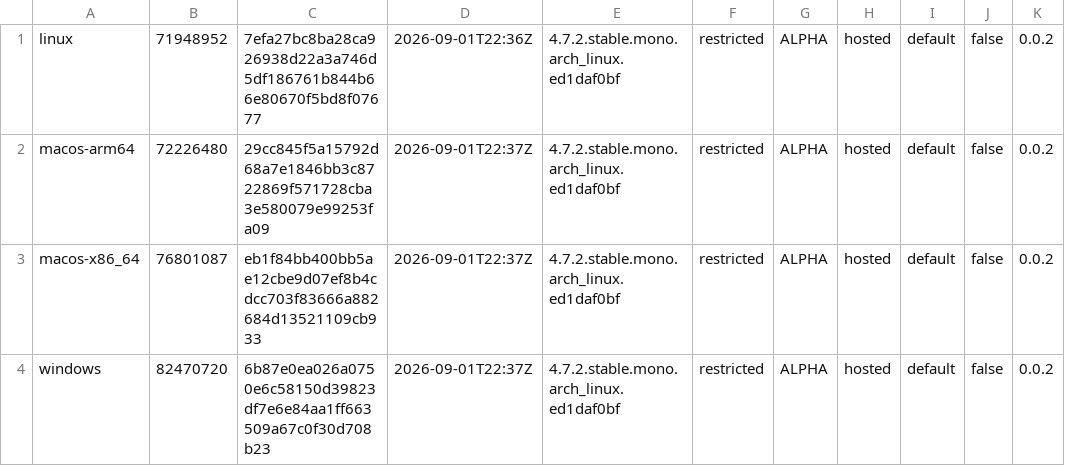
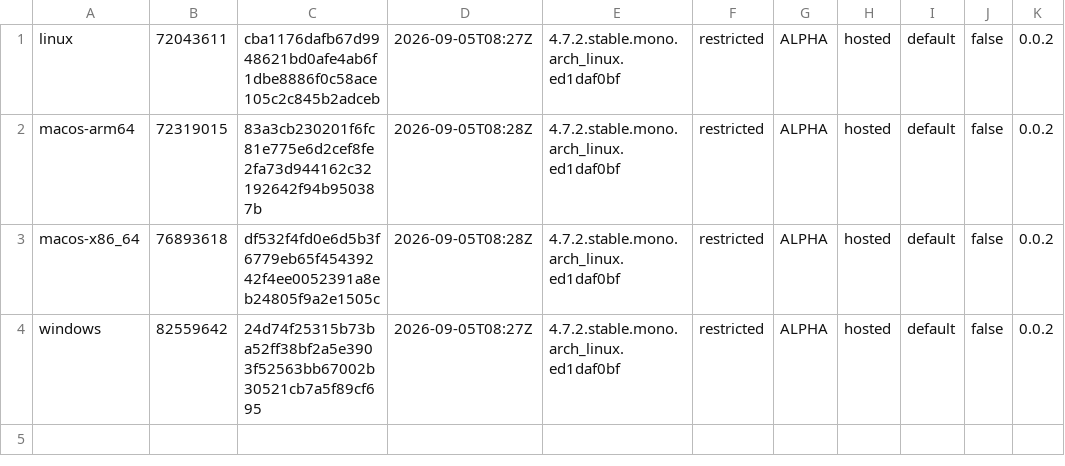
Before and after one commit to tkfnetwork/universus-simulator-clients, a TSV file: builds.tsv, drawn as a sheet.

Commit message:
ALPHA restricted build, 2026-09-05

```diff
--- a/builds.tsv
+++ b/builds.tsv
@@ -1,4 +1,4 @@
-linux	71948952	7efa27bc8ba28ca926938d22a3a746d5df186761b844b66e80670f5bd8f07677	2026-09-01T22:36Z	4.7.2.stable.mono.arch_linux.ed1daf0bf	restricted	ALPHA	hosted	default	false	0.0.2
-macos-arm64	72226480	29cc845f5a15792d68a7e1846bb3c8722869f571728cba3e580079e99253fa09	2026-09-01T22:37Z	4.7.2.stable.mono.arch_linux.ed1daf0bf	restricted	ALPHA	hosted	default	false	0.0.2
-macos-x86_64	76801087	eb1f84bb400bb5ae12cbe9d07ef8b4cdcc703f83666a882684d13521109cb933	2026-09-01T22:37Z	4.7.2.stable.mono.arch_linux.ed1daf0bf	restricted	ALPHA	hosted	default	false	0.0.2
-windows	82470720	6b87e0ea026a0750e6c58150d39823df7e6e84aa1ff663509a67c0f30d708b23	2026-09-01T22:37Z	4.7.2.stable.mono.arch_linux.ed1daf0bf	restricted	ALPHA	hosted	default	false	0.0.2
+linux	72043611	cba1176dafb67d9948621bd0afe4ab6f1dbe8886f0c58ace105c2c845b2adceb	2026-09-05T08:27Z	4.7.2.stable.mono.arch_linux.ed1daf0bf	restricted	ALPHA	hosted	default	false	0.0.2
+macos-arm64	72319015	83a3cb230201f6fc81e775e6d2cef8fe2fa73d944162c32192642f94b950387b	2026-09-05T08:28Z	4.7.2.stable.mono.arch_linux.ed1daf0bf	restricted	ALPHA	hosted	default	false	0.0.2
+macos-x86_64	76893618	df532f4fd0e6d5b3f6779eb65f45439242f4ee0052391a8eb24805f9a2e1505c	2026-09-05T08:28Z	4.7.2.stable.mono.arch_linux.ed1daf0bf	restricted	ALPHA	hosted	default	false	0.0.2
+windows	82559642	24d74f25315b73ba52ff38bf2a5e3903f52563bb67002b30521cb7a5f89cf695	2026-09-05T08:27Z	4.7.2.stable.mono.arch_linux.ed1daf0bf	restricted	ALPHA	hosted	default	false	0.0.2
```
Also changed, not shown: 6 other files.
